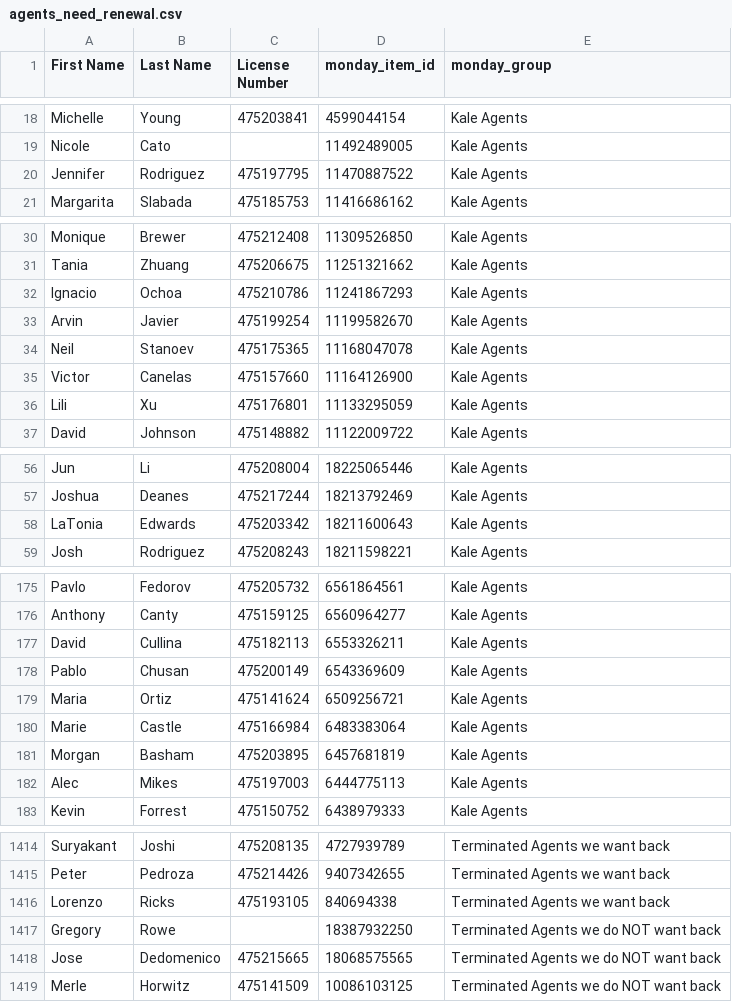
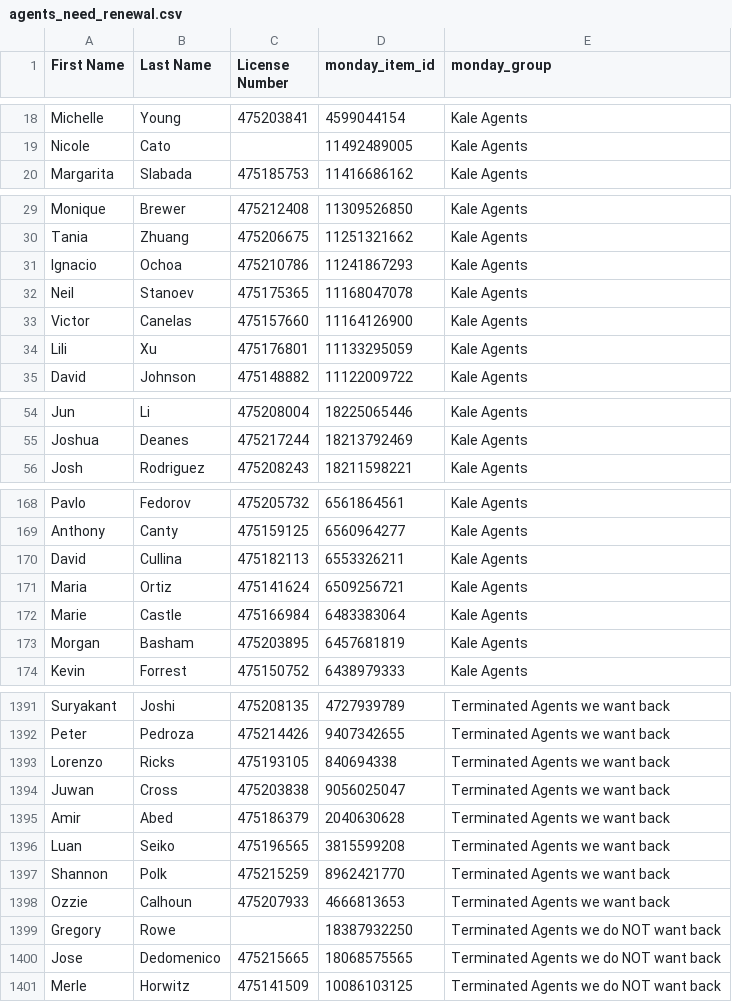
Before and after one commit to delfinparis/kha-agent-renewal-project, a CSV file: agents_need_renewal.csv, drawn as a sheet; only a part is shown, gaps mark what is left out; the diff covers the shown part only.

```diff
--- a/agents_need_renewal.csv
+++ b/agents_need_renewal.csv
@@ -19,3 +19,2 @@ Michelle,Young,475203841,4599044154,Kale Agents
 Nicole,Cato,,11492489005,Kale Agents
-Jennifer,Rodriguez,475197795,11470887522,Kale Agents
 Margarita,Slabada,475185753,11416686162,Kale Agents
@@ -32,3 +31,2 @@ Tania,Zhuang,475206675,11251321662,Kale Agents
 Ignacio,Ochoa,475210786,11241867293,Kale Agents
-Arvin,Javier,475199254,11199582670,Kale Agents
 Neil,Stanoev,475175365,11168047078,Kale Agents
@@ -57,3 +55,2 @@ Jun,Li,475208004,18225065446,Kale Agents
 Joshua,Deanes,475217244,18213792469,Kale Agents
-LaTonia,Edwards,475203342,18211600643,Kale Agents
 Josh,Rodriguez,475208243,18211598221,Kale Agents
@@ -177,3 +170,2 @@ Anthony,Canty,475159125,6560964277,Kale Agents
 David,Cullina,475182113,6553326211,Kale Agents
-Pablo,Chusan,475200149,6543369609,Kale Agents
 Maria,Ortiz,475141624,6509256721,Kale Agents
@@ -181,3 +173,2 @@ Marie,Castle,475166984,6483383064,Kale Agents
 Morgan,Basham,475203895,6457681819,Kale Agents
-Alec,Mikes,475197003,6444775113,Kale Agents
 Kevin,Forrest,475150752,6438979333,Kale Agents
@@ -1416,2 +1393,7 @@ Peter,Pedroza,475214426,9407342655,Terminated Agents we want back
 Lorenzo,Ricks,475193105,840694338,Terminated Agents we want back
+Juwan,Cross,475203838,9056025047,Terminated Agents we want back
+Amir,Abed,475186379,2040630628,Terminated Agents we want back
+Luan,Seiko,475196565,3815599208,Terminated Agents we want back
+Shannon,Polk,475215259,8962421770,Terminated Agents we want back
+Ozzie,Calhoun,475207933,4666813653,Terminated Agents we want back
 Gregory,Rowe,,18387932250,Terminated Agents we do NOT want back
```
Also changed, not shown: 19 removed rows and 1 edited cell elsewhere in this file, 1 other file.
